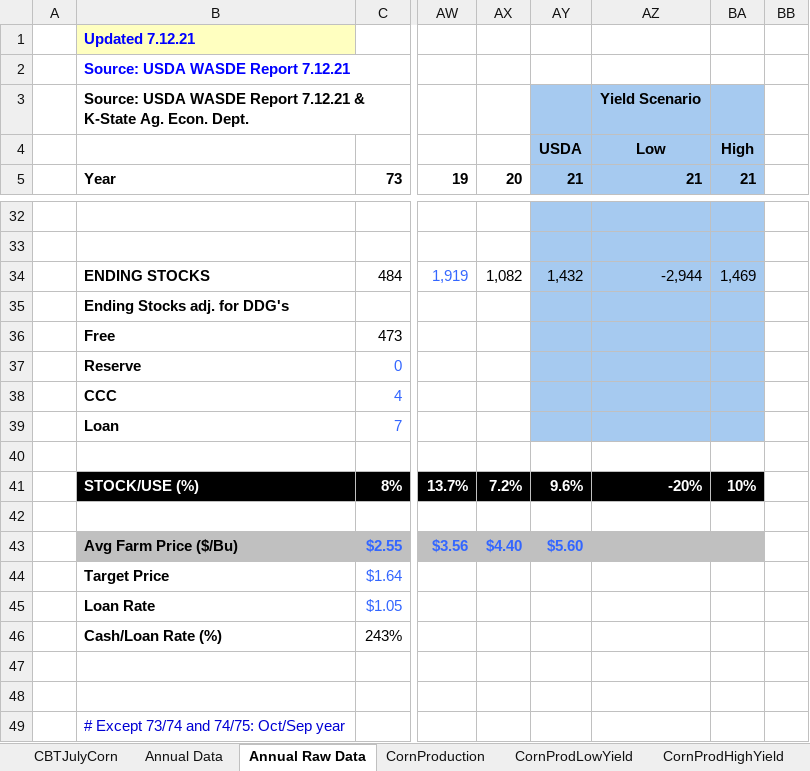
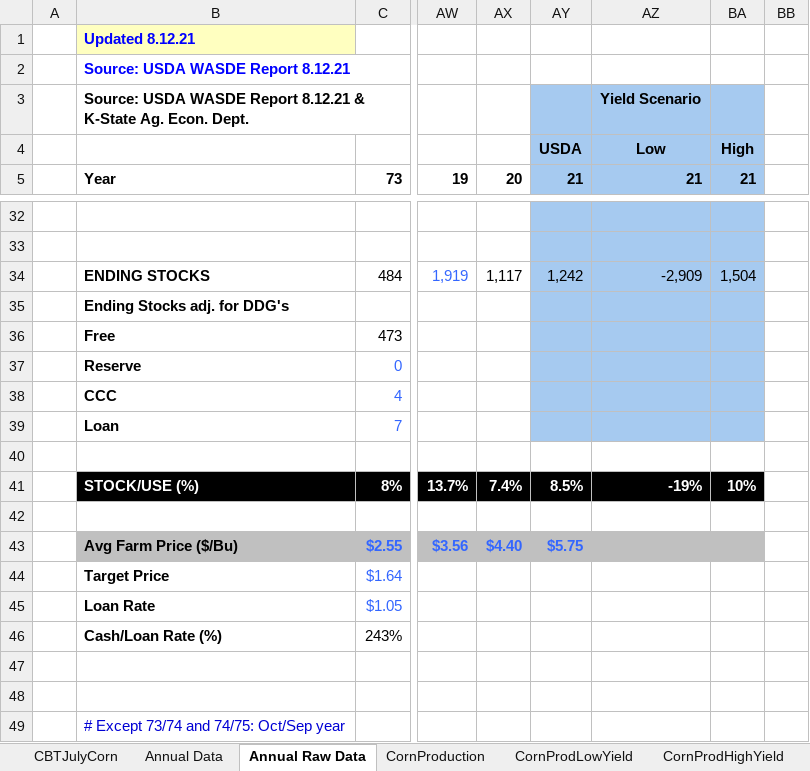
Before and after one commit to Shamar-Stewart/ERS-2021-2, an Excel workbook: Data/CornSD.xlsx, sheet Annual Raw Data, drawn as a sheet; only a part is shown, gaps mark what is left out; values as stored, in another font and other column widths than the file's, no borders; the diff covers the shown part only; the diff names each change by its address in the sheet, - before the commit and + after, or states it on an @@ line.

Commit message:
Updated Data 8/18/21

```diff
--- a/Data/CornSD.xlsx (sheet Annual Raw Data)
+++ b/Data/CornSD.xlsx (sheet Annual Raw Data)
-B1: Updated 7.12.21
+B1: Updated 8.12.21
-B2: Source: USDA WASDE Report 7.12.21
+B2: Source: USDA WASDE Report 8.12.21
-B3: …WASDE Report 7.12.21 & K-State…
+B3: …WASDE Report 8.12.21 & K-State…
-AX34: 1,082
+AX34: 1,117
-AY34: 1,432
+AY34: 1,242
-AZ34: -2,944
+AZ34: -2,909
-BA34: 1,469
+BA34: 1,504
-AX41: 7.2%
+AX41: 7.4%
-AY41: 9.6%
+AY41: 8.5%
-AZ41: -20%
+AZ41: -19%
-AY43: $5.60
+AY43: $5.75
```
Also changed, not shown: 31 edited cells elsewhere in this sheet, sheet Annual Data, charts or pictures.
